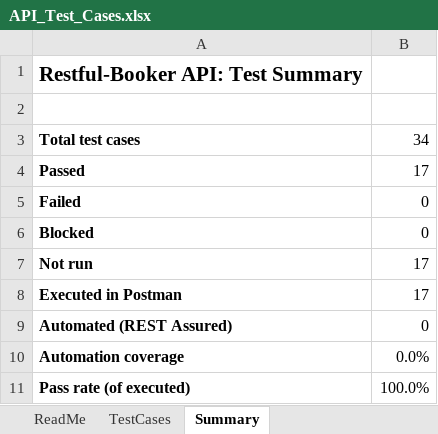
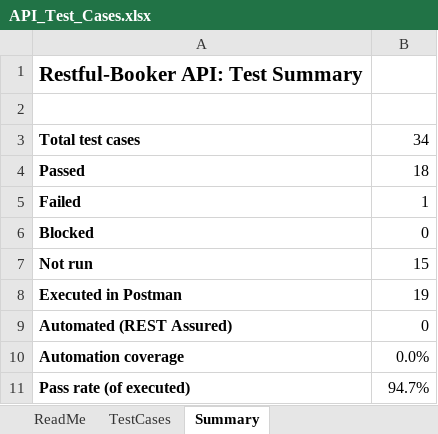
Before and after one commit to vikneshgs23/api-automation-portfolio, an Excel workbook: test-cases/API_Test_Cases.xlsx, sheet Summary, drawn as a sheet; values as stored, in another font and other column widths than the file's, no borders; the diff names each change by its address in the sheet, - before the commit and + after, or states it on an @@ line.

```diff
--- a/test-cases/API_Test_Cases.xlsx (sheet Summary)
+++ b/test-cases/API_Test_Cases.xlsx (sheet Summary)
-B4: 17
+B4: 18
-B5: 0
+B5: 1
-B7: 17
+B7: 15
-B8: 17
+B8: 19
-B11: 100.0%
+B11: 94.7%
```
Also changed, not shown: sheet TestCases.
